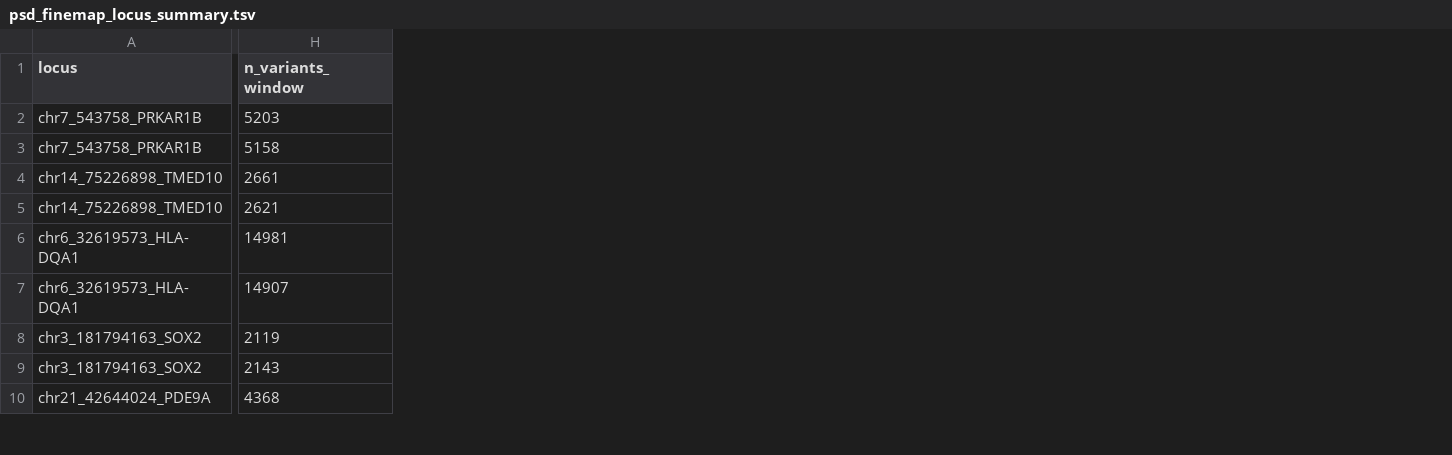
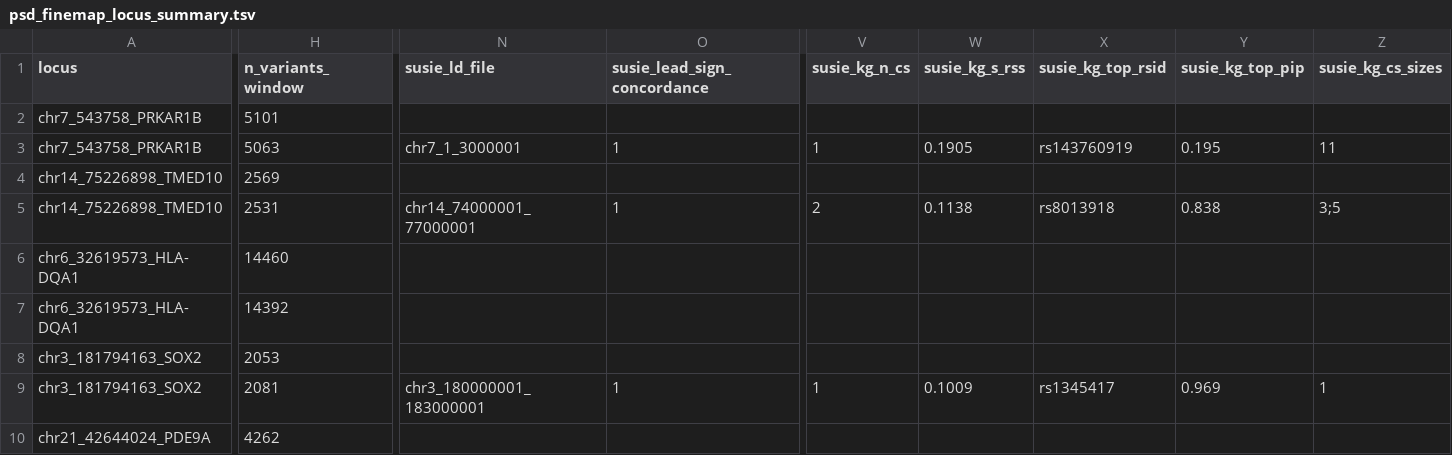
Before and after one commit to dalmolingroup/pilonidal_genetics, a TSV file: results/psd_finemap_locus_summary.tsv, drawn as a sheet; only a part is shown, gaps mark what is left out; the diff covers the shown part only; the diff names each change by its address in the sheet, - before the commit and + after, or states it on an @@ line.

```diff
--- a/results/psd_finemap_locus_summary.tsv
+++ b/results/psd_finemap_locus_summary.tsv
+column N (susie_ld_file), rows 3-9: chr7_1_3000001 |  | chr14_74000001_77000001 |  |  |  | chr3_180000001_183000001
+column O (susie_lead_sign_concordance), rows 3-9: 1 |  | 1 |  |  |  | 1
+column V (susie_kg_n_cs), rows 3-9: 1 |  | 2 |  |  |  | 1
+column W (susie_kg_s_rss), rows 3-9: 0.1905 |  | 0.1138 |  |  |  | 0.1009
+column X (susie_kg_top_rsid), rows 3-9: rs143760919 |  | rs8013918 |  |  |  | rs1345417
+column Y (susie_kg_top_pip), rows 3-9: 0.195 |  | 0.838 |  |  |  | 0.969
+column Z (susie_kg_cs_sizes), rows 3-9: 11 |  | 3;5 |  |  |  | 1
-H2 (n_variants_window): 5203
+H2 (n_variants_window): 5101
-H3 (n_variants_window): 5158
+H3 (n_variants_window): 5063
-H4 (n_variants_window): 2661
+H4 (n_variants_window): 2569
-H5 (n_variants_window): 2621
+H5 (n_variants_window): 2531
-H6 (n_variants_window): 14981
+H6 (n_variants_window): 14460
-H7 (n_variants_window): 14907
+H7 (n_variants_window): 14392
-H8 (n_variants_window): 2119
+H8 (n_variants_window): 2053
-H9 (n_variants_window): 2143
+H9 (n_variants_window): 2081
-H10 (n_variants_window): 4368
+H10 (n_variants_window): 4262
```
Also changed, not shown: 1 added column and 156 edited cells elsewhere in this file, results/eqtl_coloc_psd_gtex.tsv, results/psd_finemap_gtex_eqtl.tsv, 22 other files.
